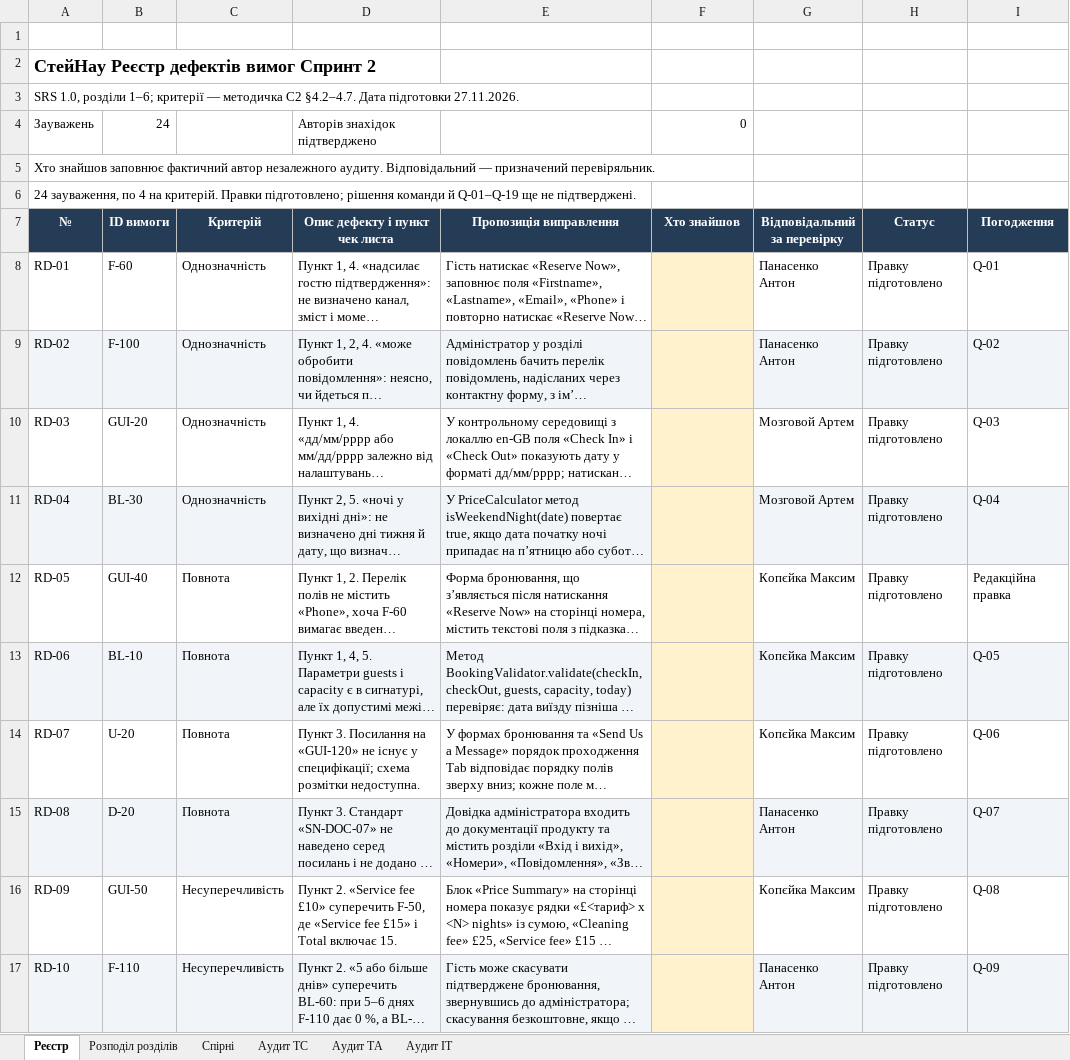
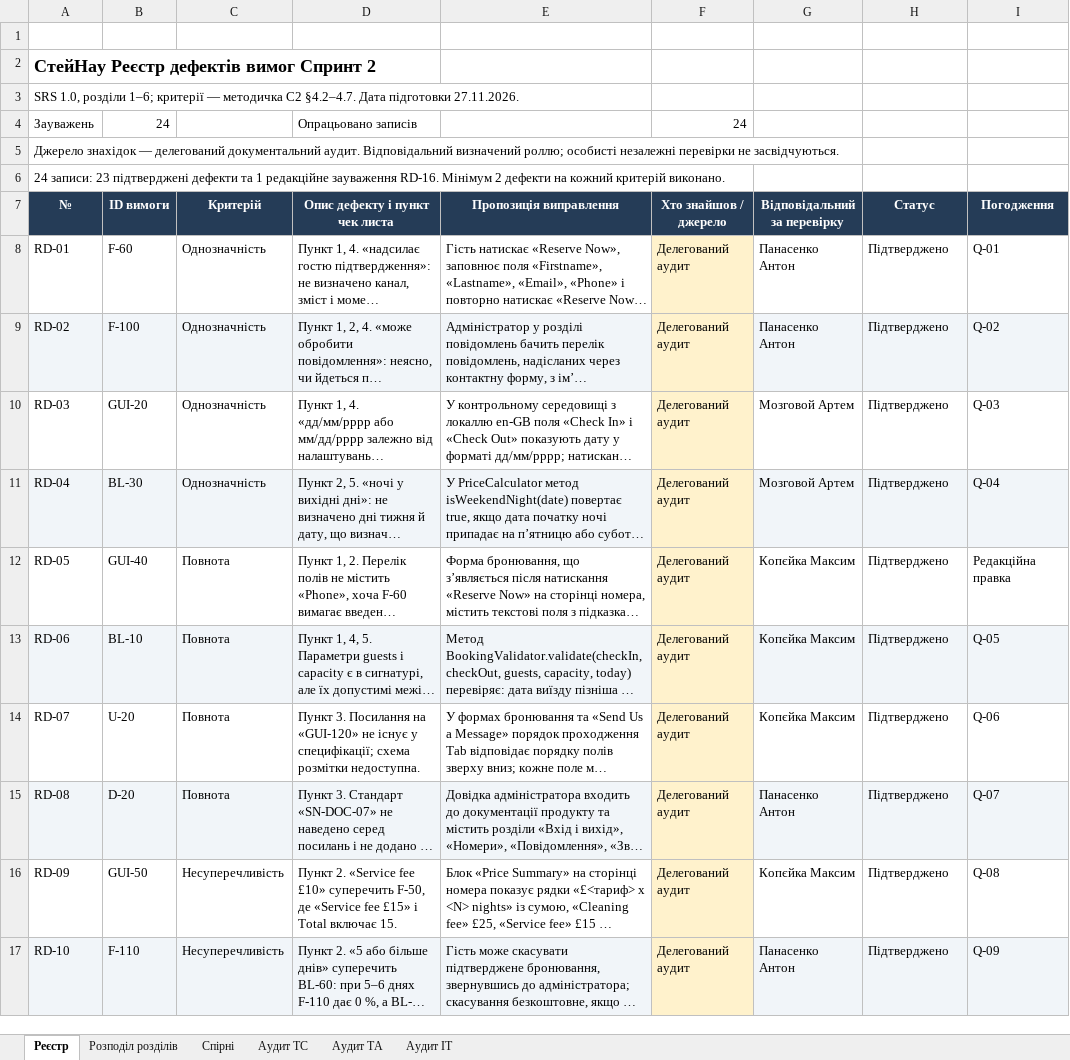
Before and after one commit to kill-pid-rf/staynow-tzyapz, an Excel workbook: docs/sprint2/requirements-defects.xlsx, sheet Реєстр, drawn as a sheet; only a part is shown; long unchanged cells end in …; values as stored, in another font and other column widths than the file's, no borders; conditional formats and table styles not drawn; the diff covers the shown part only; the diff names each change by its address in the sheet, - before the commit and + after, or states it on an @@ line.

Commit message:
[S2] Завершити документальний аудит і підготувати матеріали до здачі

```diff
--- a/docs/sprint2/requirements-defects.xlsx (sheet Реєстр)
+++ b/docs/sprint2/requirements-defects.xlsx (sheet Реєстр)
-D4 (Опис дефекту і пункт чек листа): Авторів знахідок підтверджено
+D4 (Опис дефекту і пункт чек листа): Опрацьовано записів
-F4 (Хто знайшов / джерело): 0
+F4 (Хто знайшов / джерело): 24
-A5 (№): Хто знайшов заповнює фактичний автор незалежного аудиту. Відповідальний — призначений перевіряльник.
+A5 (№): Джерело знахідок — делегований документальний аудит. Відповідальний визначений роллю; особисті незалежні перевірки не засвідчуються.
-A6 (№): 24 зауваження, по 4 на критерій. Правки підготовлено; рішення команди й Q-01–Q-19 ще не підтверджені.
+A6 (№): 24 записи: 23 підтверджені дефекти та 1 редакційне зауваження RD-16. Мінімум 2 дефекти на кожний критерій виконано.
-F7: Хто знайшов
+F7: Хто знайшов / джерело
-F8:F17 (Хто знайшов / джерело): (empty)
+F8:F17 (Хто знайшов / джерело): Делегований аудит
-H8:H17 (Статус): Правку підготовлено
+H8:H17 (Статус): Підтверджено
```
Also changed, not shown: 29 edited cells elsewhere in this sheet, sheet Аудит ІТ, sheet Аудит ТС, sheet Аудит ТА, sheet Спірні, sheet Розподіл розділів, docs/sprint2/task-board.xlsx, 9 other files.
